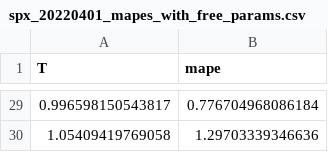
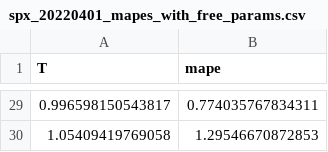
Before and after one commit to KatieD11/Local_Volatility_Calibration, a CSV file: Calibration/Calibration_results/spx_20220401_mapes_with_free_params.csv, drawn as a sheet; only a part is shown, gaps mark what is left out; the diff covers the shown part only.

```diff
--- a/Calibration/Calibration_results/spx_20220401_mapes_with_free_params.csv
+++ b/Calibration/Calibration_results/spx_20220401_mapes_with_free_params.csv
@@ -29,2 +29,2 @@ T,mape
-0.996598150543817,0.776704968086184
-1.05409419769058,1.29703339346636
+0.996598150543817,0.774035767834311
+1.05409419769058,1.29546670872853
```
Also changed, not shown: 27 edited cells elsewhere in this file, 15 other files.
